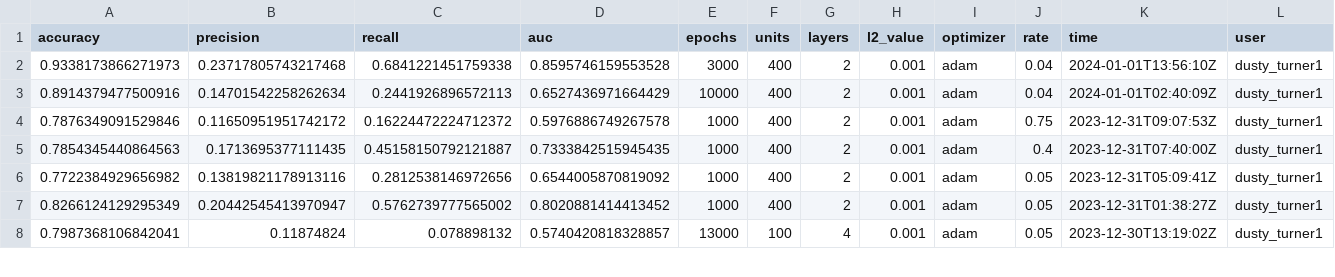
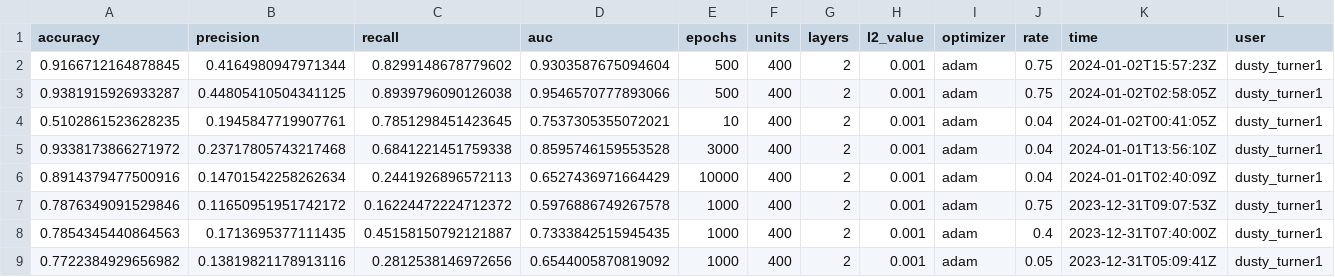
Before and after one commit to dusty-turner/nfl_big_data_bowl_2024, a CSV file: 04-models/model_tracker.csv, drawn as a sheet; only a part is shown; the shorter side is filled out with more unchanged rows; addresses are those after the commit; rows hold the shown columns only; the diff names each change by its address in the sheet, - before the commit and + after, or states it on an @@ line.

Commit message:
another possible best model
Former-commit-id: fde9d37651e4d2108e1c45b56913514bc7d1ed51

```diff
--- a/04-models/model_tracker.csv
+++ b/04-models/model_tracker.csv
+row 2: 0.9166712164878845 | 0.4164980947971344 | 0.8299148678779602 | 0.9303587675094604 | 500 | 400 | 2 | 0.001 | adam | 0.75 | 2024-01-02T15:57:23Z | dusty_turner1
+row 3: 0.9381915926933287 | 0.44805410504341125 | 0.8939796090126038 | 0.9546570777893066 | 500 | 400 | 2 | 0.001 | adam | 0.75 | 2024-01-02T02:58:05Z | dusty_turner1
+row 4: 0.5102861523628235 | 0.1945847719907761 | 0.7851298451423645 | 0.7537305355072021 | 10 | 400 | 2 | 0.001 | adam | 0.04 | 2024-01-02T00:41:05Z | dusty_turner1
-A5 (accuracy): 0.9338173866271973
+A5 (accuracy): 0.9338173866271972
```
Also changed, not shown: 5 other files.
